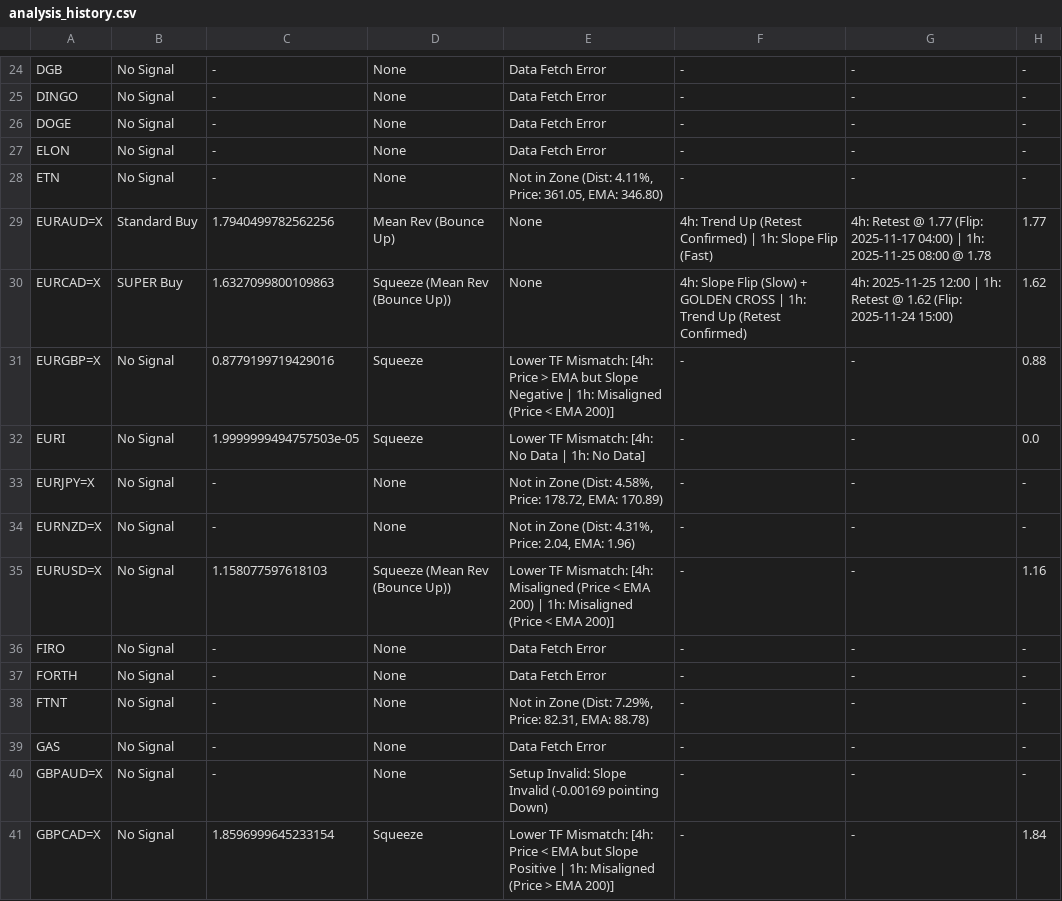
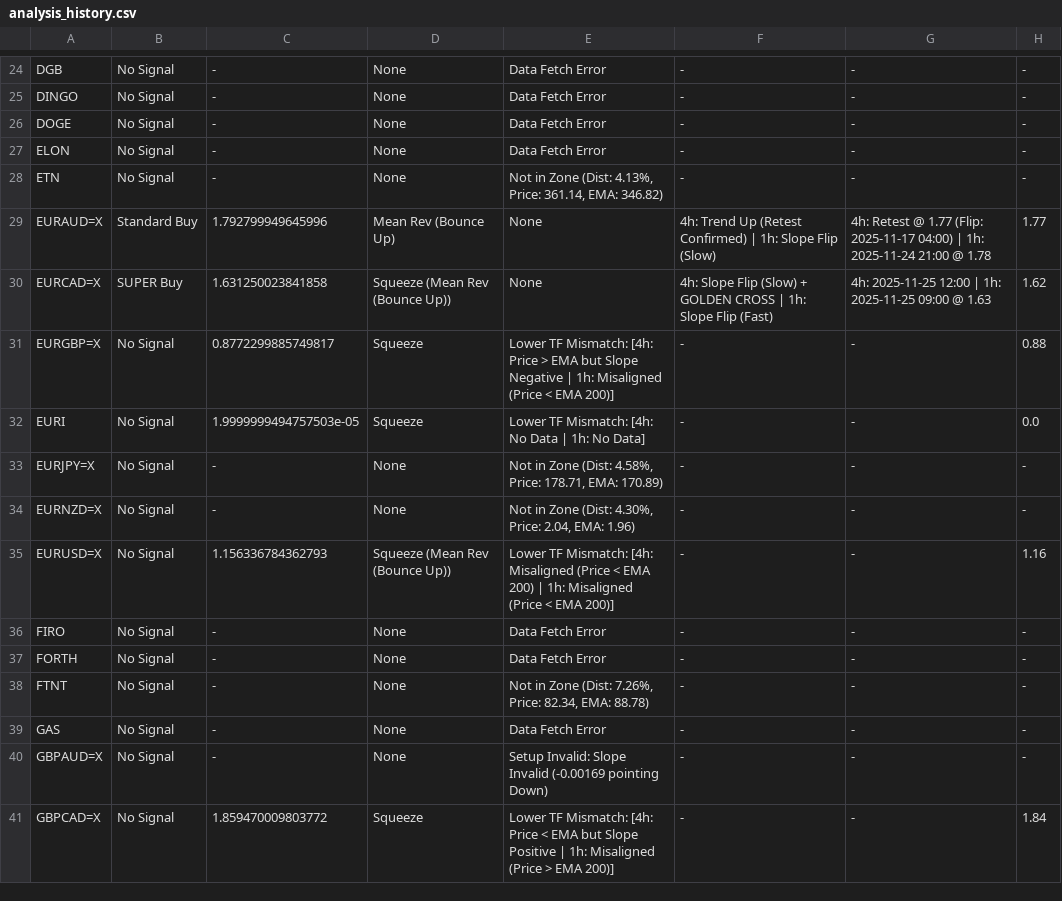
Before and after one commit to leongewv/automated-ticker-analyzer, a CSV file: analysis_history.csv, drawn as a sheet; only a part is shown, gaps mark what is left out; the diff covers the shown part only.

```diff
--- a/analysis_history.csv
+++ b/analysis_history.csv
@@ -27,15 +27,15 @@ DOGE,No Signal,-,None,Data Fetch Error,-,-,-
 ELON,No Signal,-,None,Data Fetch Error,-,-,-
-ETN,No Signal,-,None,"Not in Zone (Dist: 4.11%, Price: 361.05, EMA: 346.80)",-,-,-
-EURAUD=X,Standard Buy,1.7940499782562256,Mean Rev (Bounce Up),None,4h: Trend Up (Retest Confirmed) | 1h: Slope Flip (Fast),4h: Retest @ 1.77 (Flip: 2025-11-17 04:00) | 1h: 2025-11-25 08:00 @ 1.78,1.77
-EURCAD=X,SUPER Buy,1.6327099800109863,Squeeze (Mean Rev (Bounce Up)),None,4h: Slope Flip (Slow) + GOLDEN CROSS | 1h: Trend Up (Retest Confirmed),4h: 2025-11-25 12:00 | 1h: Retest @ 1.62 (Flip: 2025-11-24 15:00),1.62
-EURGBP=X,No Signal,0.8779199719429016,Squeeze,Lower TF Mismatch: [4h: Price > EMA but Slope Negative | 1h: Misaligned (Price < EMA 200)],-,-,0.88
+ETN,No Signal,-,None,"Not in Zone (Dist: 4.13%, Price: 361.14, EMA: 346.82)",-,-,-
+EURAUD=X,Standard Buy,1.792799949645996,Mean Rev (Bounce Up),None,4h: Trend Up (Retest Confirmed) | 1h: Slope Flip (Slow),4h: Retest @ 1.77 (Flip: 2025-11-17 04:00) | 1h: 2025-11-24 21:00 @ 1.78,1.77
+EURCAD=X,SUPER Buy,1.631250023841858,Squeeze (Mean Rev (Bounce Up)),None,4h: Slope Flip (Slow) + GOLDEN CROSS | 1h: Slope Flip (Fast),4h: 2025-11-25 12:00 | 1h: 2025-11-25 09:00 @ 1.63,1.62
+EURGBP=X,No Signal,0.8772299885749817,Squeeze,Lower TF Mismatch: [4h: Price > EMA but Slope Negative | 1h: Misaligned (Price < EMA 200)],-,-,0.88
 EURI,No Signal,1.9999999494757503e-05,Squeeze,Lower TF Mismatch: [4h: No Data | 1h: No Data],-,-,0.0
-EURJPY=X,No Signal,-,None,"Not in Zone (Dist: 4.58%, Price: 178.72, EMA: 170.89)",-,-,-
-EURNZD=X,No Signal,-,None,"Not in Zone (Dist: 4.31%, Price: 2.04, EMA: 1.96)",-,-,-
-EURUSD=X,No Signal,1.158077597618103,Squeeze (Mean Rev (Bounce Up)),Lower TF Mismatch: [4h: Misaligned (Price < EMA 200) | 1h: Misaligned (Price < EMA 200)],-,-,1.16
+EURJPY=X,No Signal,-,None,"Not in Zone (Dist: 4.58%, Price: 178.71, EMA: 170.89)",-,-,-
+EURNZD=X,No Signal,-,None,"Not in Zone (Dist: 4.30%, Price: 2.04, EMA: 1.96)",-,-,-
+EURUSD=X,No Signal,1.156336784362793,Squeeze (Mean Rev (Bounce Up)),Lower TF Mismatch: [4h: Misaligned (Price < EMA 200) | 1h: Misaligned (Price < EMA 200)],-,-,1.16
 FIRO,No Signal,-,None,Data Fetch Error,-,-,-
 FORTH,No Signal,-,None,Data Fetch Error,-,-,-
-FTNT,No Signal,-,None,"Not in Zone (Dist: 7.29%, Price: 82.31, EMA: 88.78)",-,-,-
+FTNT,No Signal,-,None,"Not in Zone (Dist: 7.26%, Price: 82.34, EMA: 88.78)",-,-,-
 GAS,No Signal,-,None,Data Fetch Error,-,-,-
 GBPAUD=X,No Signal,-,None,Setup Invalid: Slope Invalid (-0.00169 pointing Down),-,-,-
-GBPCAD=X,No Signal,1.8596999645233154,Squeeze,Lower TF Mismatch: [4h: Price < EMA but Slope Positive | 1h: Misaligned (Price > EMA 200)],-,-,1.84
+GBPCAD=X,No Signal,1.859470009803772,Squeeze,Lower TF Mismatch: [4h: Price < EMA but Slope Positive | 1h: Misaligned (Price > EMA 200)],-,-,1.84
```
Also changed, not shown: 46 edited cells elsewhere in this file.
